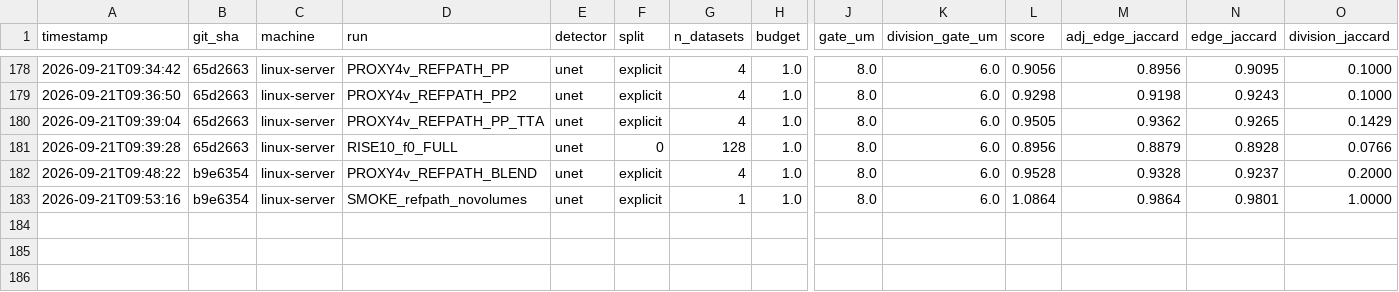
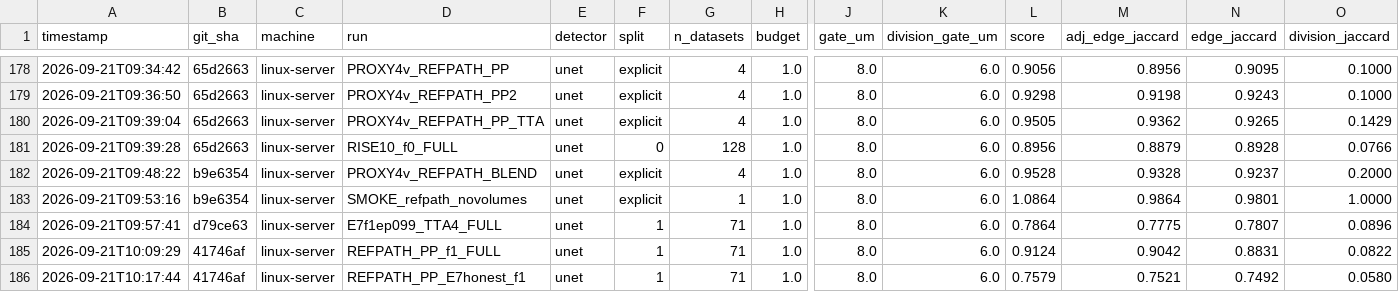
Before and after one commit to filipp-lotsmanov/Volt-biohub, a CSV file: experiments.csv, drawn as a sheet; only a part is shown, gaps mark what is left out; rows hold the shown columns only; the diff names each change by its address in the sheet, - before the commit and + after, or states it on an @@ line.

```diff
--- a/experiments.csv
+++ b/experiments.csv
+row 184: 2026-09-21T09:57:41 | d79ce63 | linux-server | E7f1ep099_TTA4_FULL | unet | 1 | 71 | 1.0 | 8.0 | 6.0 | 0.7864 | 0.7775 | 0.7807 | 0.0896
+row 185: 2026-09-21T10:09:29 | 41746af | linux-server | REFPATH_PP_f1_FULL | unet | 1 | 71 | 1.0 | 8.0 | 6.0 | 0.9124 | 0.9042 | 0.8831 | 0.0822
+row 186: 2026-09-21T10:17:44 | 41746af | linux-server | REFPATH_PP_E7honest_f1 | unet | 1 | 71 | 1.0 | 8.0 | 6.0 | 0.7579 | 0.7521 | 0.7492 | 0.0580
```
Also changed, not shown: 2 other files.
